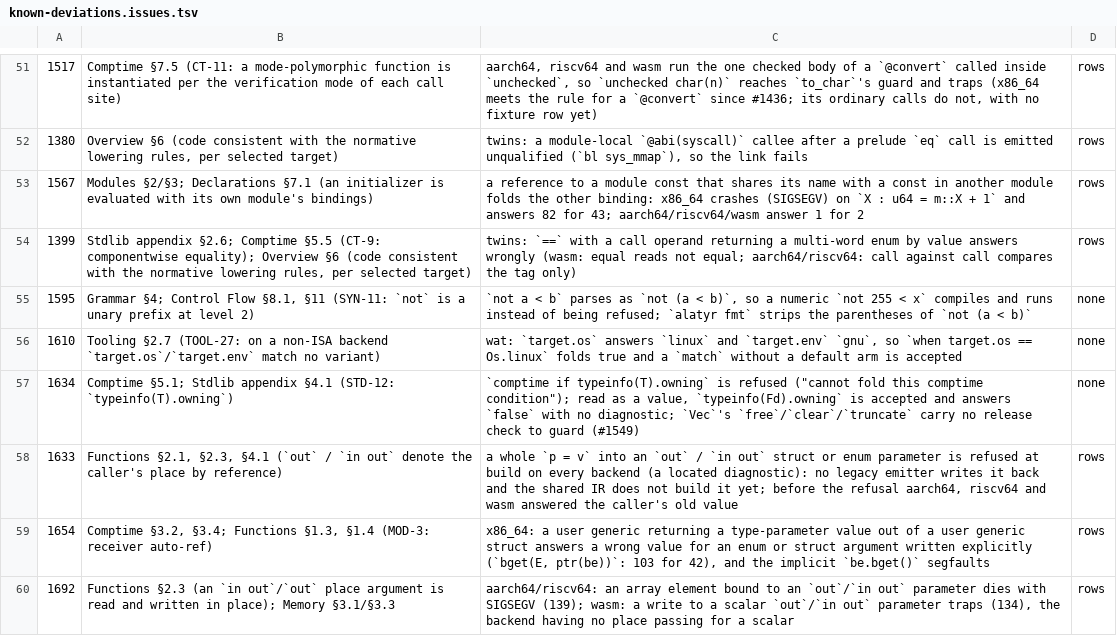
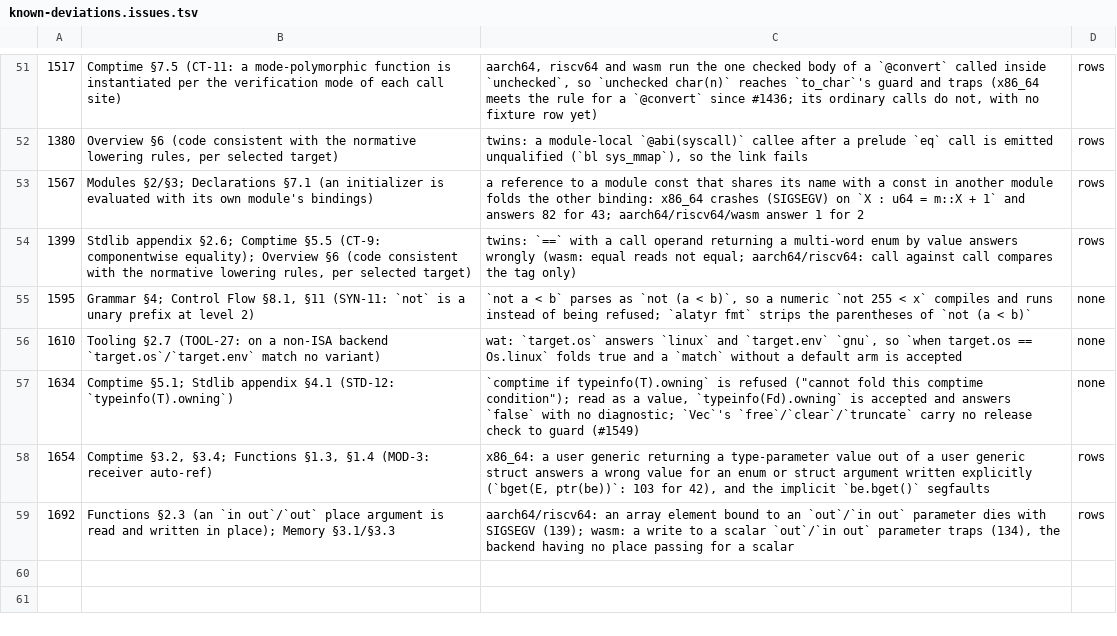
Before and after one commit to alatyr-programming-language/compiler, a TSV file: scripts/known-deviations.issues.tsv, drawn as a sheet; only a part is shown, gaps mark what is left out; the diff names each change by its address in the sheet, - before the commit and + after, or states it on an @@ line.

```diff
--- a/scripts/known-deviations.issues.tsv
+++ b/scripts/known-deviations.issues.tsv
-row 58: 1633 | Functions §2.1, §2.3, §4.1 (`out` / `in out` denote the caller's place by reference) | a whole `p = v` into an `out` / `in out` struct or enum parameter is refused at build on every backend (a located diagnostic): no legacy emitter writes it back and the shared IR does not build it yet; before the refusal aarch64, riscv64 and wasm answered the caller's old value | rows
```
Also changed, not shown: scripts/known-deviations.tsv, 11 other files.
